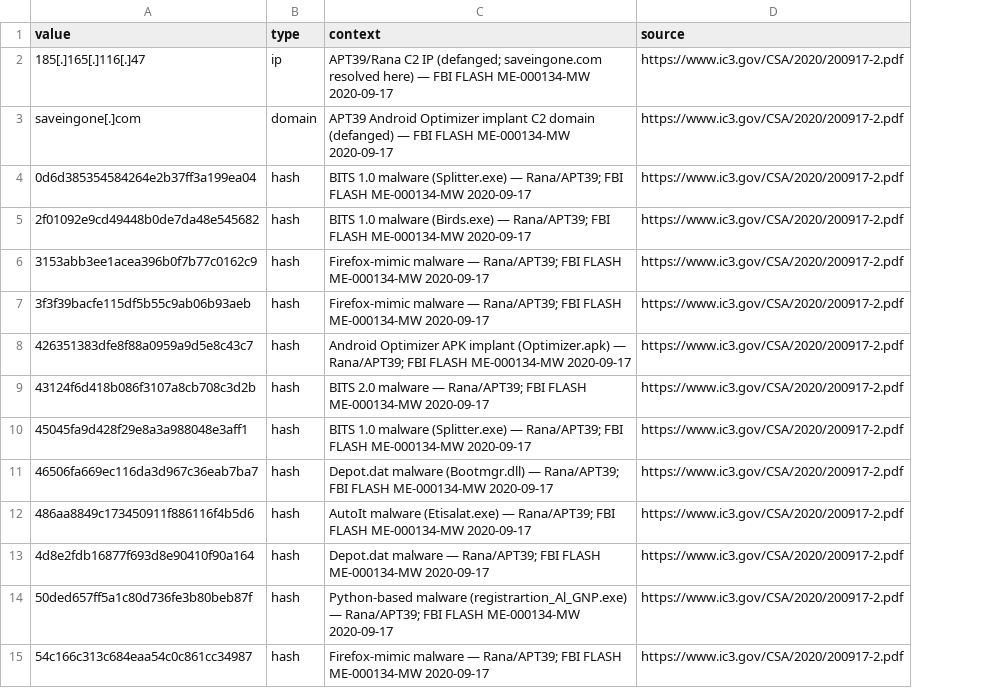
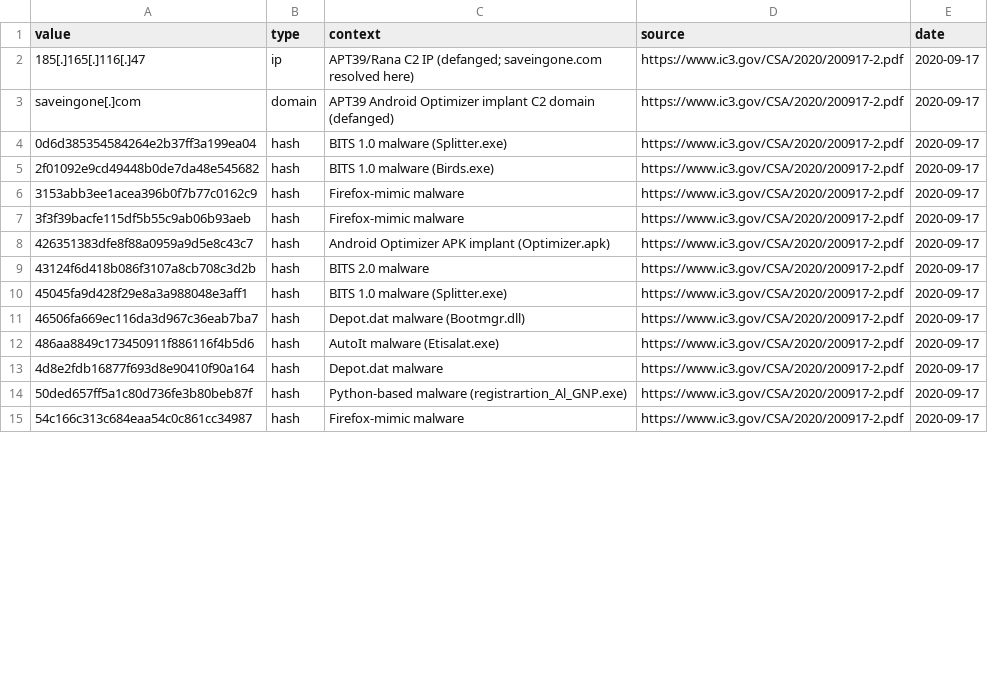
Before and after one commit to DashTX707/mena-detection-library, a CSV file: actors/apt39/iocs/iocs.csv, drawn as a sheet; only a part is shown; the diff covers the shown part only; the diff names each change by its address in the sheet, - before the commit and + after, or states it on an @@ line.

```diff
--- a/actors/apt39/iocs/iocs.csv
+++ b/actors/apt39/iocs/iocs.csv
+column E (date), rows 2-15: all 2020-09-17
-C2 (context): …resolved here) — FBI FLASH ME-000134-MW 2020-09-17
+C2 (context): …resolved here)
-C3 (context): …domain (defanged) — FBI FLASH ME-000134-MW 2020-09-17
+C3 (context): …domain (defanged)
-C4 (context): …malware (Splitter.exe) — Rana/APT39; FBI FLASH ME-000134-MW 2020-09-17
+C4 (context): …malware (Splitter.exe)
-C5 (context): …malware (Birds.exe) — Rana/APT39; FBI FLASH ME-000134-MW 2020-09-17
+C5 (context): …malware (Birds.exe)
-C6:C7 (context): Firefox-mimic malware — Rana/APT39; FBI FLASH ME-000134-MW 2020-09-17
+C6:C7 (context): Firefox-mimic malware
-C8 (context): …implant (Optimizer.apk) — Rana/APT39; FBI FLASH ME-000134-MW 2020-09-17
+C8 (context): …implant (Optimizer.apk)
-C9 (context): BITS 2.0 malware — Rana/APT39; FBI FLASH ME-000134-MW 2020-09-17
+C9 (context): BITS 2.0 malware
-C10 (context): …malware (Splitter.exe) — Rana/APT39; FBI FLASH ME-000134-MW 2020-09-17
+C10 (context): …malware (Splitter.exe)
-C11 (context): …malware (Bootmgr.dll) — Rana/APT39; FBI FLASH ME-000134-MW 2020-09-17
+C11 (context): …malware (Bootmgr.dll)
-C12 (context): …malware (Etisalat.exe) — Rana/APT39; FBI FLASH ME-000134-MW 2020-09-17
+C12 (context): …malware (Etisalat.exe)
-C13 (context): Depot.dat malware — Rana/APT39; FBI FLASH ME-000134-MW 2020-09-17
+C13 (context): Depot.dat malware
-C14 (context): …malware (registrartion_Al_GNP.exe) — Rana/APT39; FBI FLASH ME-000134-MW 2020-09-17
+C14 (context): …malware (registrartion_Al_GNP.exe)
-C15 (context): Firefox-mimic malware — Rana/APT39; FBI FLASH ME-000134-MW 2020-09-17
+C15 (context): Firefox-mimic malware
```
Also changed, not shown: 20 edited cells elsewhere in this file, actors/hexane/iocs/iocs.csv.
